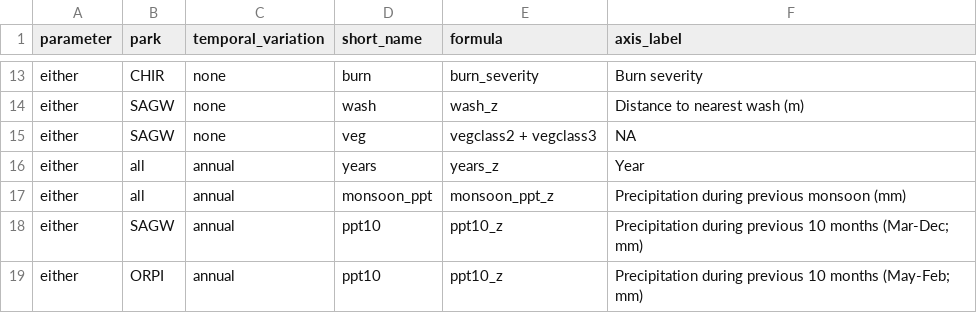
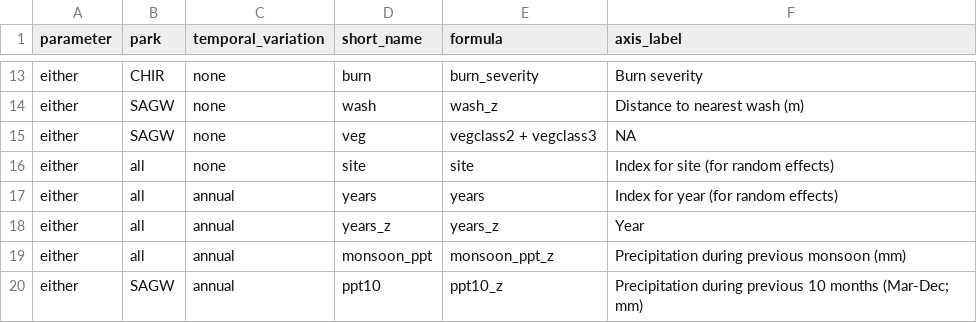
Before and after one commit to ezylstra/SWParks_Mammal_Occupancy, a CSV file: data/covariates/covariates-MS.csv, drawn as a sheet; only a part is shown, gaps mark what is left out; the shorter side is filled out with more unchanged rows.

Commit message:
Update MS covariates csv

```diff
--- a/data/covariates/covariates-MS.csv
+++ b/data/covariates/covariates-MS.csv
@@ -15,3 +15,5 @@ either,SAGW,none,wash,wash_z,Distance to nearest wash (m)
 either,SAGW,none,veg,vegclass2 + vegclass3,NA
-either,all,annual,years,years_z,Year
+either,all,none,site,site,Index for site (for random effects)
+either,all,annual,years,years,Index for year (for random effects)
+either,all,annual,years_z,years_z,Year
 either,all,annual,monsoon_ppt,monsoon_ppt_z,Precipitation during previous monsoon (mm)
```
Also changed, not shown: 1 other file.
